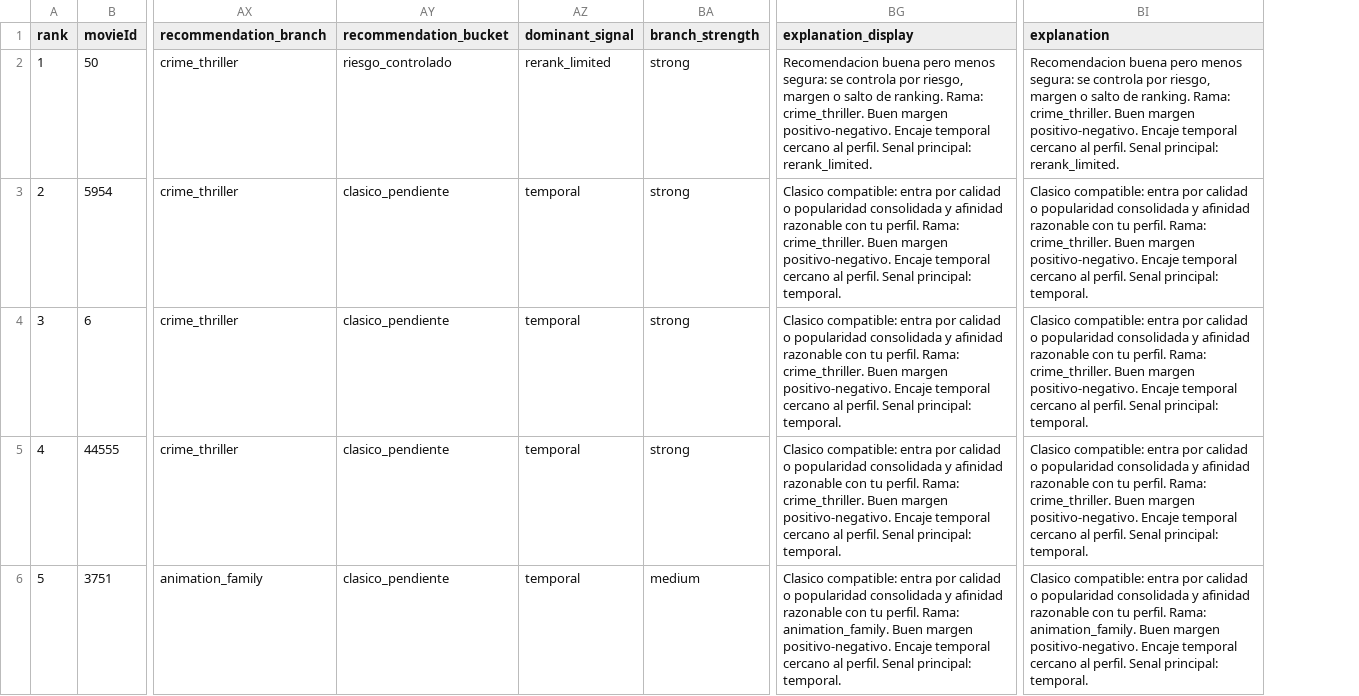
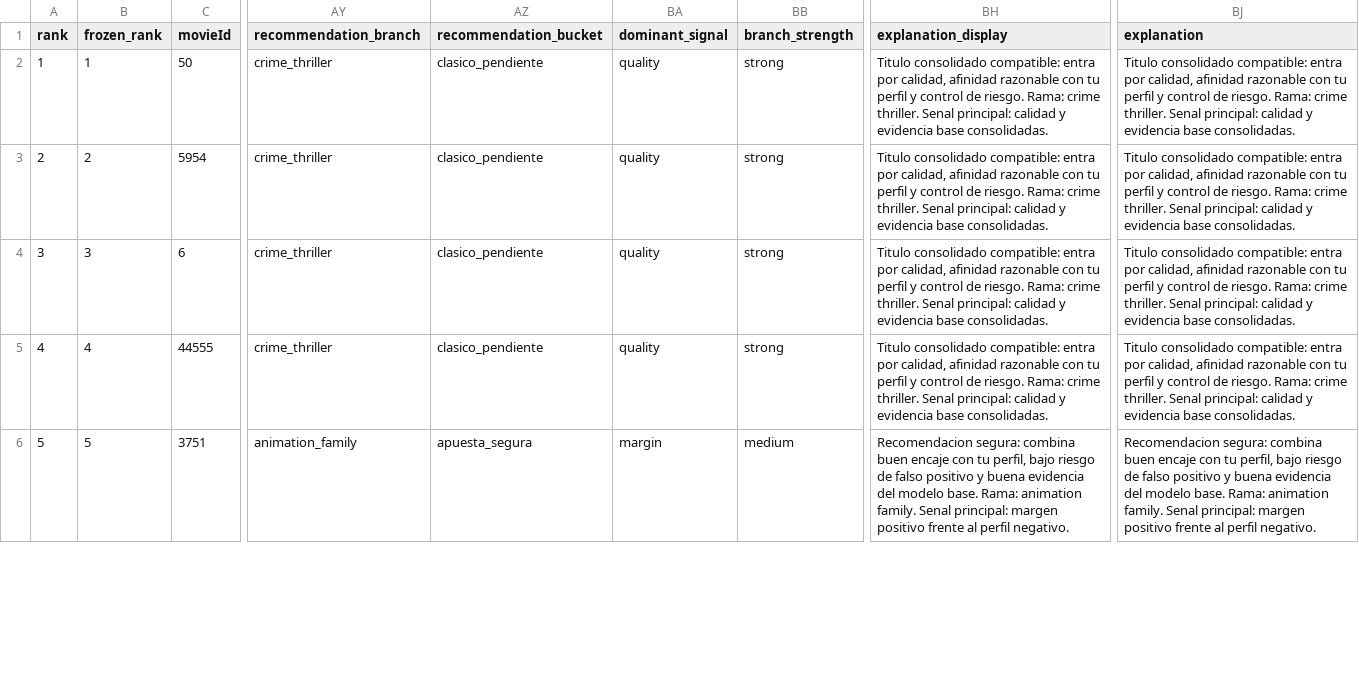
Before and after one commit to alexonazo/TFG, a CSV file: reports/debug/recomendador_debug_snapshot.csv, drawn as a sheet; only a part is shown, gaps mark what is left out; addresses are those after the commit; the diff covers the shown part only; the diff names each change by its address in the sheet, - before the commit and + after, or states it on an @@ line.

```diff
--- a/reports/debug/recomendador_debug_snapshot.csv
+++ b/reports/debug/recomendador_debug_snapshot.csv
+column B (frozen_rank), rows 2-6: 1 | 2 | 3 | 4 | 5
-AZ2 (recommendation_bucket): riesgo_controlado
+AZ2 (recommendation_bucket): clasico_pendiente
-BA2 (dominant_signal): rerank_limited
+BA2 (dominant_signal): quality
-BH2 (explanation_display): Recomendacion buena pero menos segura: se controla por riesgo, margen o salto de ranking. Rama: crime_thriller. Buen margen positivo-negativo. Encaje temporal cercano al perfil. Senal principal: rerank_limited.
+BH2 (explanation_display): Titulo consolidado compatible: entra por calidad, afinidad razonable con tu perfil y control de riesgo. Rama: crime thriller. Senal principal: calidad y evidencia base consolidadas.
-BJ2 (explanation): Recomendacion buena pero menos segura: se controla por riesgo, margen o salto de ranking. Rama: crime_thriller. Buen margen positivo-negativo. Encaje temporal cercano al perfil. Senal principal: rerank_limited.
+BJ2 (explanation): Titulo consolidado compatible: entra por calidad, afinidad razonable con tu perfil y control de riesgo. Rama: crime thriller. Senal principal: calidad y evidencia base consolidadas.
-BA3:BA5 (dominant_signal): temporal
+BA3:BA5 (dominant_signal): quality
-BH3:BH5 (explanation_display): Clasico compatible: entra por calidad o popularidad consolidada y afinidad razonable con tu perfil. Rama: crime_thriller. Buen margen positivo-negativo. Encaje temporal cercano al perfil. Senal principal: temporal.
+BH3:BH5 (explanation_display): Titulo consolidado compatible: entra por calidad, afinidad razonable con tu perfil y control de riesgo. Rama: crime thriller. Senal principal: calidad y evidencia base consolidadas.
-BJ3:BJ5 (explanation): Clasico compatible: entra por calidad o popularidad consolidada y afinidad razonable con tu perfil. Rama: crime_thriller. Buen margen positivo-negativo. Encaje temporal cercano al perfil. Senal principal: temporal.
+BJ3:BJ5 (explanation): Titulo consolidado compatible: entra por calidad, afinidad razonable con tu perfil y control de riesgo. Rama: crime thriller. Senal principal: calidad y evidencia base consolidadas.
-AZ6 (recommendation_bucket): clasico_pendiente
+AZ6 (recommendation_bucket): apuesta_segura
-BA6 (dominant_signal): temporal
+BA6 (dominant_signal): margin
-BH6 (explanation_display): Clasico compatible: entra por calidad o popularidad consolidada y afinidad razonable con tu perfil. Rama: animation_family. Buen margen positivo-negativo. Encaje temporal cercano al perfil. Senal principal: temporal.
+BH6 (explanation_display): Recomendacion segura: combina buen encaje con tu perfil, bajo riesgo de falso positivo y buena evidencia del modelo base. Rama: animation family. Senal principal: margen positivo frente al perfil negativo.
-BJ6 (explanation): Clasico compatible: entra por calidad o popularidad consolidada y afinidad razonable con tu perfil. Rama: animation_family. Buen margen positivo-negativo. Encaje temporal cercano al perfil. Senal principal: temporal.
+BJ6 (explanation): Recomendacion segura: combina buen encaje con tu perfil, bajo riesgo de falso positivo y buena evidencia del modelo base. Rama: animation family. Senal principal: margen positivo frente al perfil negativo.
```
Also changed, not shown: 59 edited cells elsewhere in this file, 1 other file.
